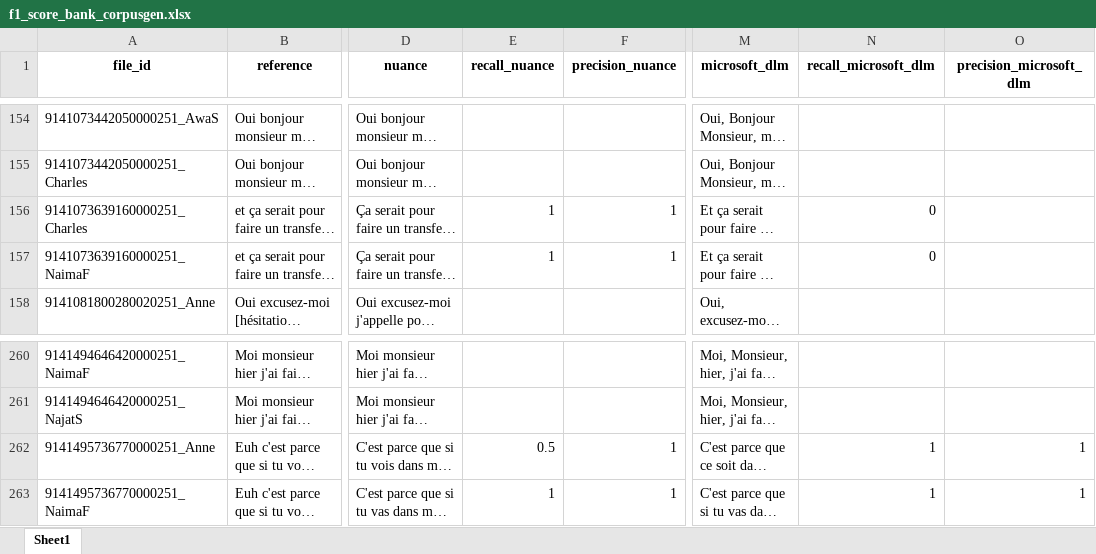
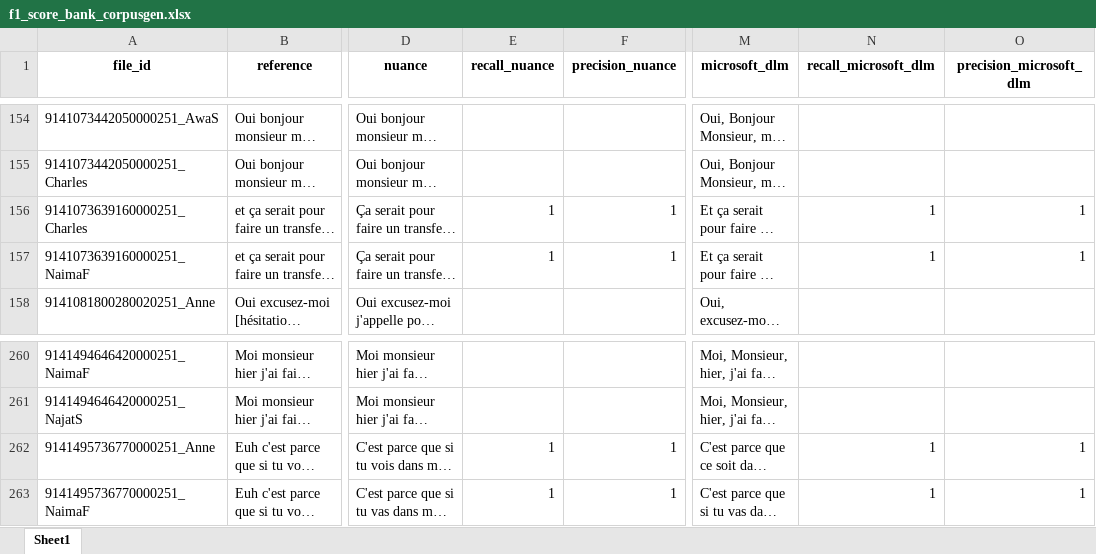
Before and after one commit to DanaeMtz/STTevaluation, an Excel workbook: results/f1_score_bank_corpusgen.xlsx, sheet Sheet1, drawn as a sheet; only a part is shown, gaps mark what is left out; long unchanged cells end in …; values as stored, in another font and other column widths than the file's, no borders; the diff names each change by its address in the sheet, - before the commit and + after, or states it on an @@ line.

Commit message:
results dlm

```diff
--- a/results/f1_score_bank_corpusgen.xlsx (sheet Sheet1)
+++ b/results/f1_score_bank_corpusgen.xlsx (sheet Sheet1)
-N156:N157 (recall_microsoft_dlm): 0
+N156:N157 (recall_microsoft_dlm): 1
-O156:O157 (precision_microsoft_dlm): (empty)
+O156:O157 (precision_microsoft_dlm): 1
-E262 (recall_nuance): 0.5
+E262 (recall_nuance): 1
```
Also changed, not shown: 2 other files.
